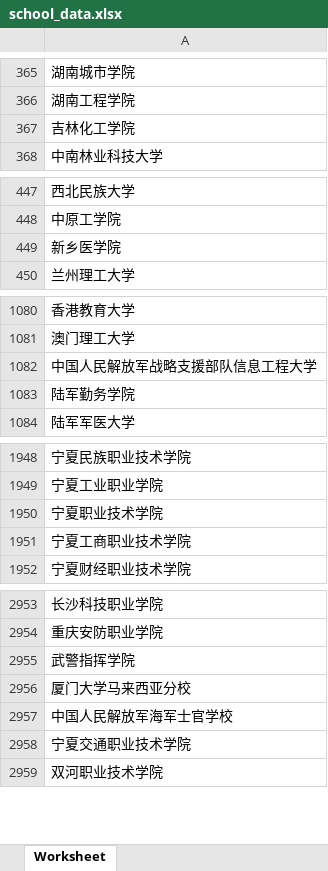
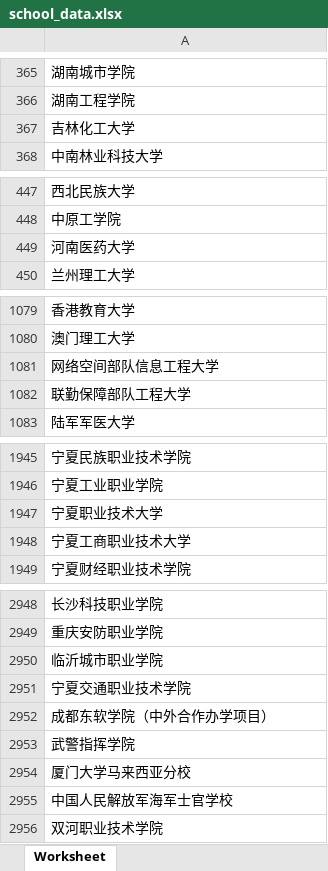
Before and after one commit to Yuki-q22/my-streamlit-app, an Excel workbook: school_data.xlsx, sheet Worksheet, drawn as a sheet; only a part is shown, gaps mark what is left out; values as stored, in another font and other column widths than the file's, no borders; addresses are those after the commit; the diff covers the shown part only; the diff names each change by its address in the sheet, - before the commit and + after, or states it on an @@ line.

Commit message:
更新: school_data.xlsx

```diff
--- a/school_data.xlsx (sheet Worksheet)
+++ b/school_data.xlsx (sheet Worksheet)
-A367: 吉林化工学院
+A367: 吉林化工大学
-A449: 新乡医学院
+A449: 河南医药大学
-A1081: 中国人民解放军战略支援部队信息工程大学
+A1081: 网络空间部队信息工程大学
-A1082: 陆军勤务学院
+A1082: 联勤保障部队工程大学
-A1947: 宁夏职业技术学院
+A1947: 宁夏职业技术大学
-A1948: 宁夏工商职业技术学院
+A1948: 宁夏工商职业技术大学
@@ row 2985 moved to row 2950: 临沂城市职业学院 @@
@@ row 2958 moved to row 2951: 宁夏交通职业技术学院 @@
+row 2952: 成都东软学院（中外合作办学项目）
```
Also changed, not shown: 5 removed rows and 10 edited cells elsewhere in this sheet.
